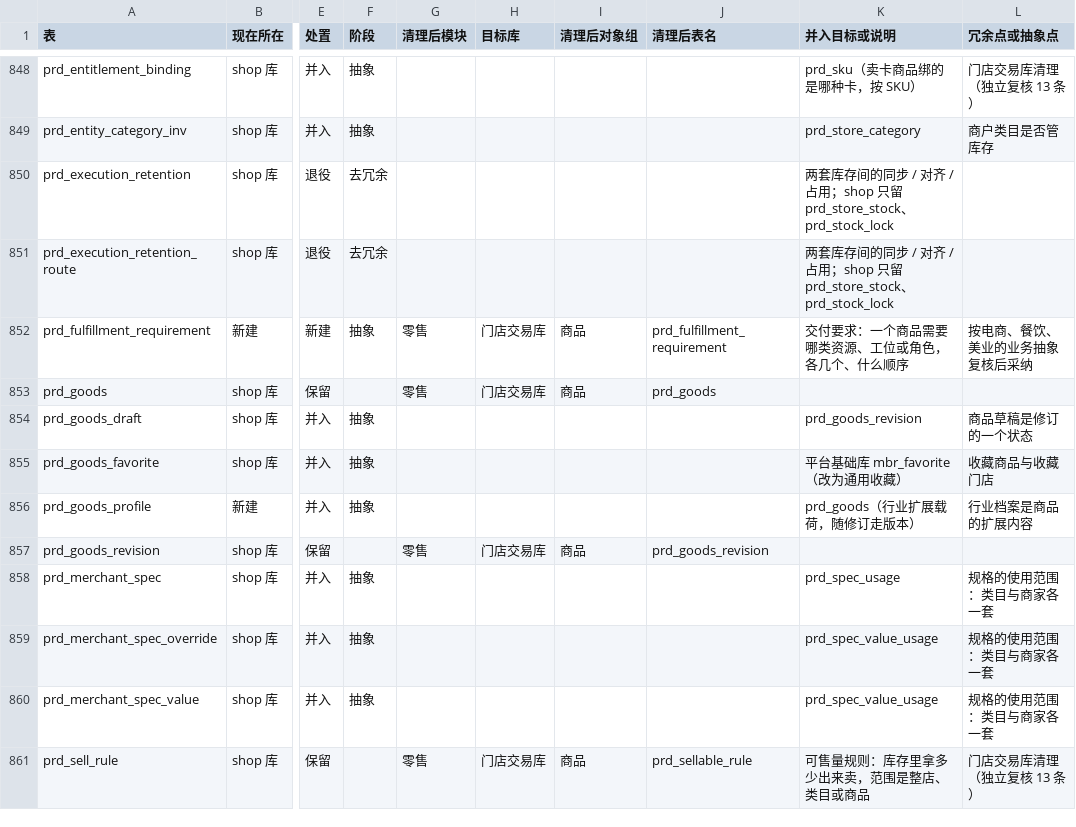
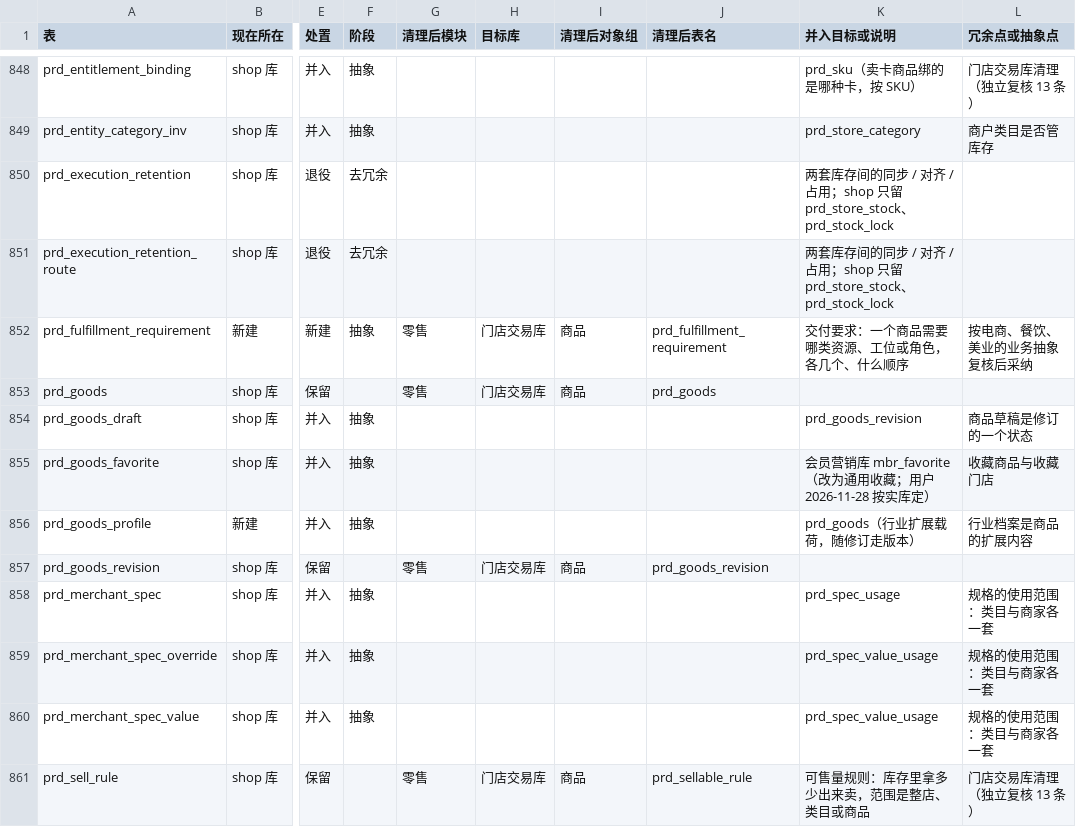
Before and after one commit to robinwu2021-code/ai-shop, a CSV file: docs/technical/design/schema/db-split-manifest.csv, drawn as a sheet; only a part is shown, gaps mark what is left out; the diff names each change by its address in the sheet, - before the commit and + after, or states it on an @@ line.

```diff
--- a/docs/technical/design/schema/db-split-manifest.csv
+++ b/docs/technical/design/schema/db-split-manifest.csv
-K855 (并入目标或说明): 平台基础库 mbr_favorite（改为通用收藏）
+K855 (并入目标或说明): 会员营销库 mbr_favorite（改为通用收藏；用户 2026-11-28 按实库定）
```
Also changed, not shown: 3 other files.
